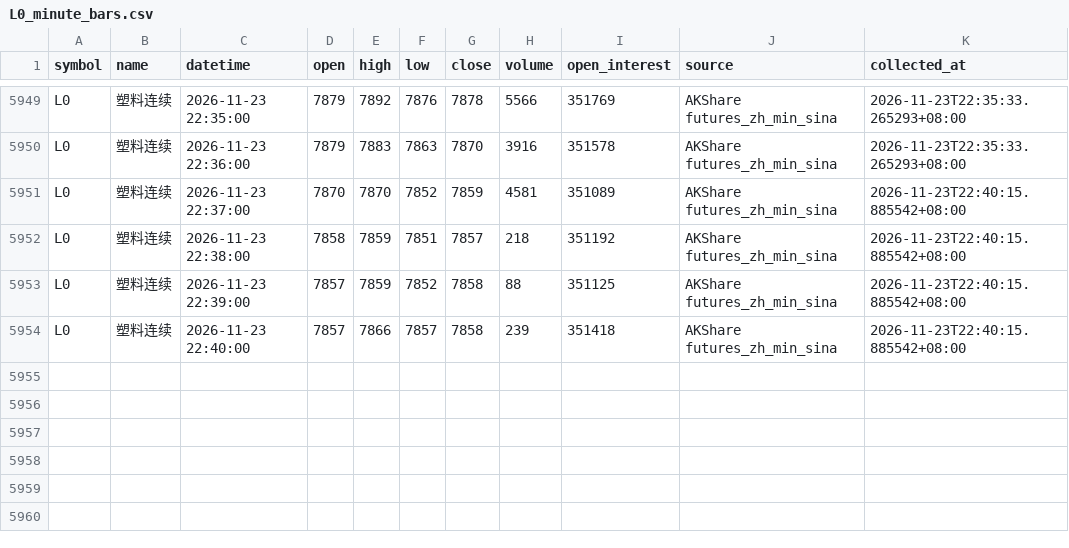
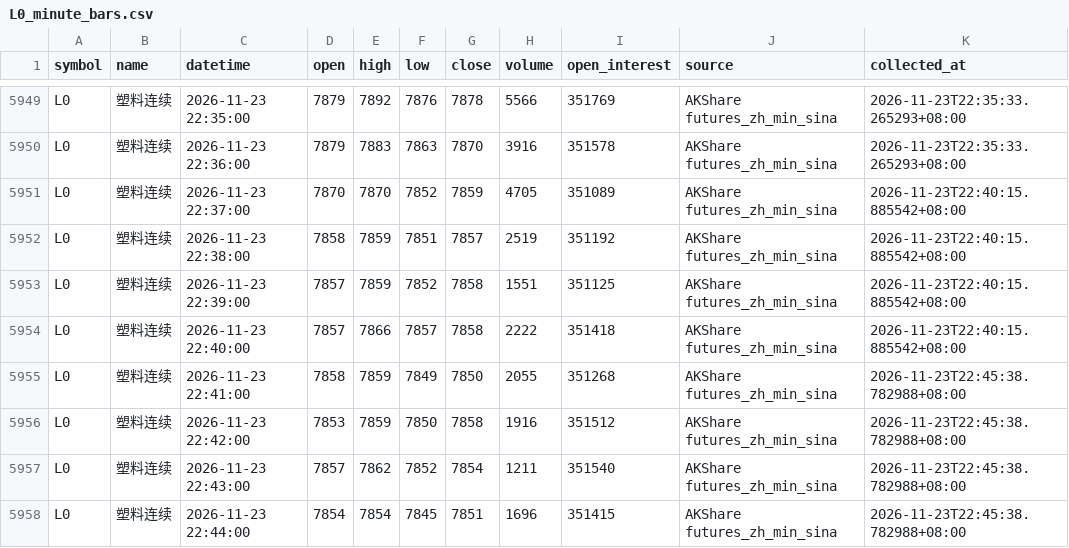
Before and after one commit to luckyjohnlucky/akshare-futures-data, a CSV file: output/L0_minute_bars.csv, drawn as a sheet; only a part is shown, gaps mark what is left out.

```diff
--- a/output/L0_minute_bars.csv
+++ b/output/L0_minute_bars.csv
@@ -5950,5 +5950,9 @@ L0,塑料连续,2026-11-23 22:35:00,7879,7892,7876,7878,5566,351769,AKShare futu
 L0,塑料连续,2026-11-23 22:36:00,7879,7883,7863,7870,3916,351578,AKShare futures_zh_min_sina,2026-11-23T22:35:33.265293+08:00
-L0,塑料连续,2026-11-23 22:37:00,7870,7870,7852,7859,4581,351089,AKShare futures_zh_min_sina,2026-11-23T22:40:15.885542+08:00
-L0,塑料连续,2026-11-23 22:38:00,7858,7859,7851,7857,218,351192,AKShare futures_zh_min_sina,2026-11-23T22:40:15.885542+08:00
-L0,塑料连续,2026-11-23 22:39:00,7857,7859,7852,7858,88,351125,AKShare futures_zh_min_sina,2026-11-23T22:40:15.885542+08:00
-L0,塑料连续,2026-11-23 22:40:00,7857,7866,7857,7858,239,351418,AKShare futures_zh_min_sina,2026-11-23T22:40:15.885542+08:00
+L0,塑料连续,2026-11-23 22:37:00,7870,7870,7852,7859,4705,351089,AKShare futures_zh_min_sina,2026-11-23T22:40:15.885542+08:00
+L0,塑料连续,2026-11-23 22:38:00,7858,7859,7851,7857,2519,351192,AKShare futures_zh_min_sina,2026-11-23T22:40:15.885542+08:00
+L0,塑料连续,2026-11-23 22:39:00,7857,7859,7852,7858,1551,351125,AKShare futures_zh_min_sina,2026-11-23T22:40:15.885542+08:00
+L0,塑料连续,2026-11-23 22:40:00,7857,7866,7857,7858,2222,351418,AKShare futures_zh_min_sina,2026-11-23T22:40:15.885542+08:00
+L0,塑料连续,2026-11-23 22:41:00,7858,7859,7849,7850,2055,351268,AKShare futures_zh_min_sina,2026-11-23T22:45:38.782988+08:00
+L0,塑料连续,2026-11-23 22:42:00,7853,7859,7850,7858,1916,351512,AKShare futures_zh_min_sina,2026-11-23T22:45:38.782988+08:00
+L0,塑料连续,2026-11-23 22:43:00,7857,7862,7852,7854,1211,351540,AKShare futures_zh_min_sina,2026-11-23T22:45:38.782988+08:00
+L0,塑料连续,2026-11-23 22:44:00,7854,7854,7845,7851,1696,351415,AKShare futures_zh_min_sina,2026-11-23T22:45:38.782988+08:00
```
Also changed, not shown: output/HC0_minute_bars.csv, output/MA0_minute_bars.csv, 6 other files.
